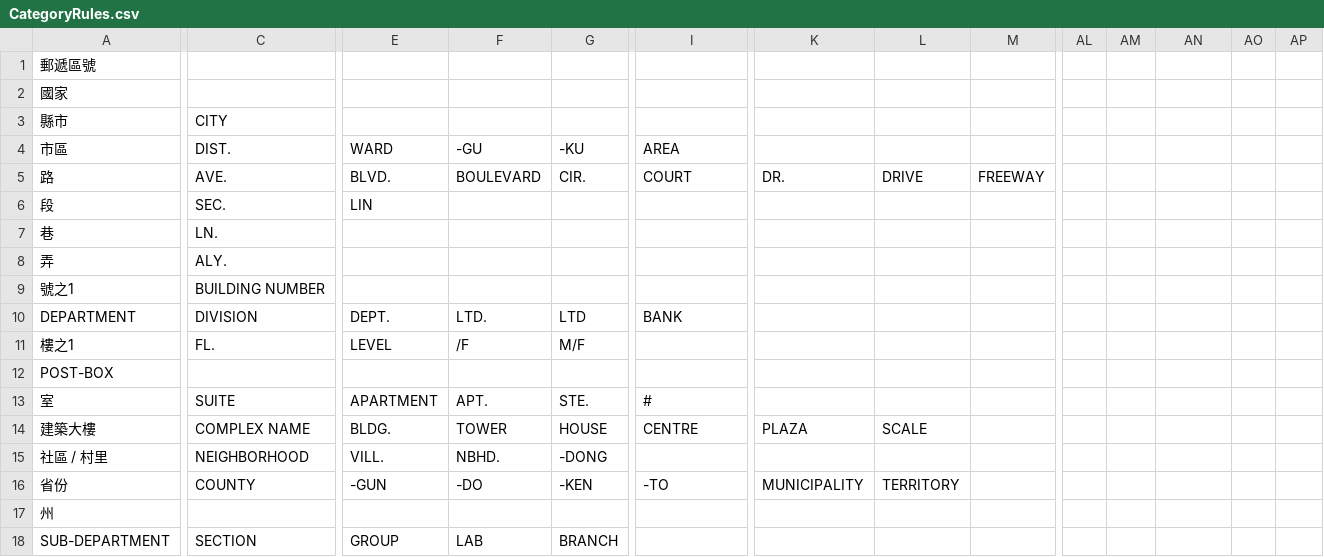
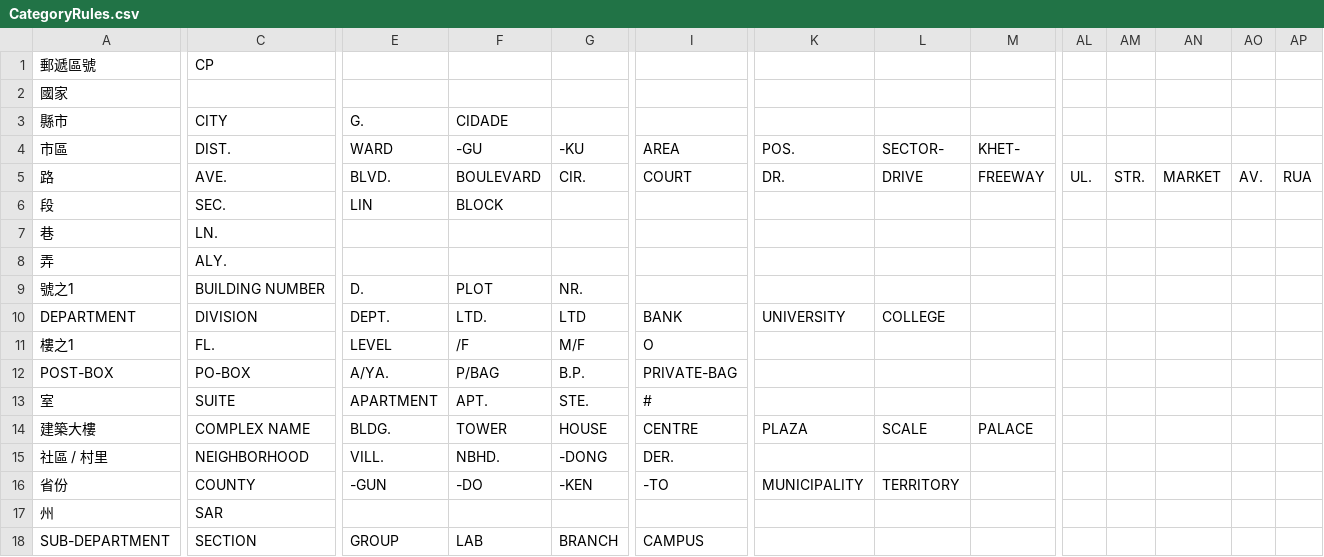
Before and after one commit to kidSysone/COBOL-TEST, a CSV file: input/CategoryRules.csv, drawn as a sheet; only a part is shown, gaps mark what is left out; the diff covers the shown part only; the diff names each change by its address in the sheet, - before the commit and + after, or states it on an @@ line.

```diff
--- a/input/CategoryRules.csv
+++ b/input/CategoryRules.csv
-C1 (DIST.): (empty)
+C1 (DIST.): CP
-E3 (WARD): (empty)
+E3 (WARD): G.
-F3 (-GU): (empty)
+F3 (-GU): CIDADE
-K4: (empty)
+K4: POS.
-L4: (empty)
+L4: SECTOR-
-M4: (empty)
+M4: KHET-
-AL5: (empty)
+AL5: UL.
-AM5: (empty)
+AM5: STR.
-AN5: (empty)
+AN5: MARKET
-AO5: (empty)
+AO5: AV.
-AP5: (empty)
+AP5: RUA
-F6 (-GU): (empty)
+F6 (-GU): BLOCK
-E9 (WARD): (empty)
+E9 (WARD): D.
-F9 (-GU): (empty)
+F9 (-GU): PLOT
-G9 (-KU): (empty)
+G9 (-KU): NR.
-K10 (POS.): (empty)
+K10 (POS.): UNIVERSITY
-L10 (SECTOR-): (empty)
+L10 (SECTOR-): COLLEGE
-I11 (AREA): (empty)
+I11 (AREA): O
-C12 (DIST.): (empty)
+C12 (DIST.): PO-BOX
-E12 (WARD): (empty)
+E12 (WARD): A/YA.
-F12 (-GU): (empty)
+F12 (-GU): P/BAG
-G12 (-KU): (empty)
+G12 (-KU): B.P.
-I12 (AREA): (empty)
+I12 (AREA): PRIVATE-BAG
-M14 (KHET-): (empty)
+M14 (KHET-): PALACE
-I15 (AREA): (empty)
+I15 (AREA): DER.
-C17 (DIST.): (empty)
+C17 (DIST.): SAR
-I18 (AREA): (empty)
+I18 (AREA): CAMPUS
```
Also changed, not shown: 10 edited cells elsewhere in this file, input/CountryList.csv, input/StateFullnameList.csv, 11 other files.
